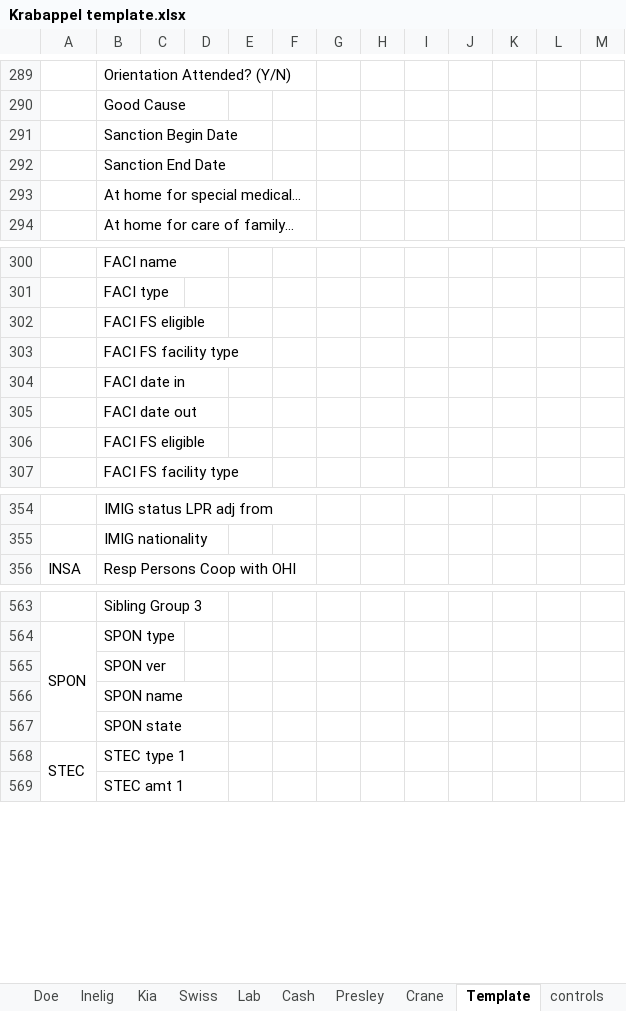
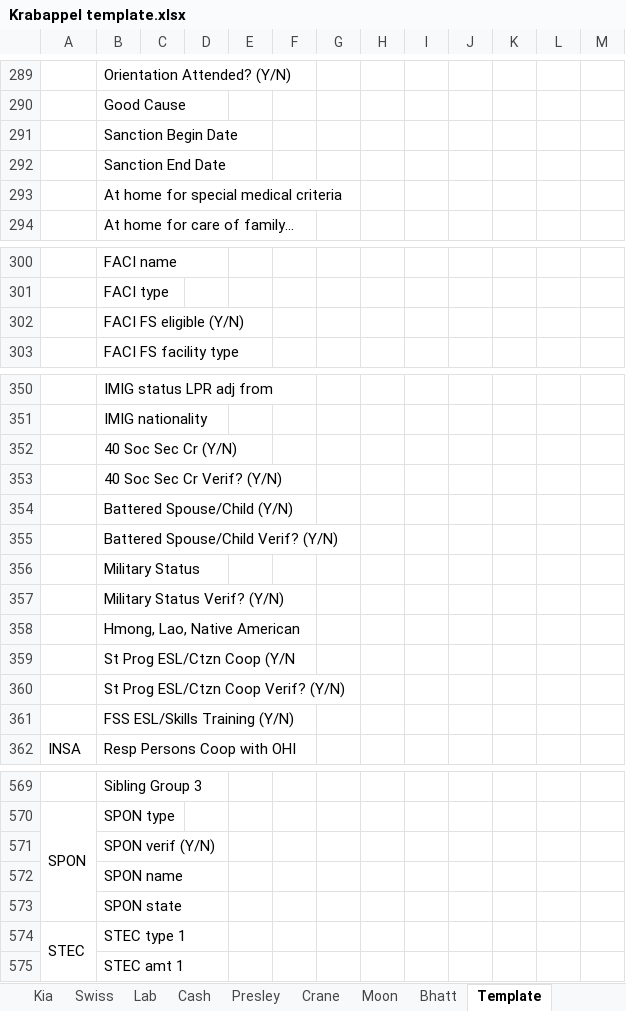
Before and after one commit to MN-DHS-BZS-County-Programmers/MAXIS-BZ-Scripts, an Excel workbook: Project Krabappel/Krabappel template.xlsx, sheet Template, drawn as a sheet; only a part is shown, gaps mark what is left out; values as stored, in another font and other column widths than the file's, no cell formats; removed rows and columns are numbered as before the commit, all else as after; the diff names each change by its address in the sheet, - before the commit and + after, or states it on an @@ line.

```diff
--- a/Project Krabappel/Krabappel template.xlsx (sheet Template)
+++ b/Project Krabappel/Krabappel template.xlsx (sheet Template)
+sheet tab: Moon
+sheet tab: Bhatt
-B293: At home for special medical…
+B293: At home for special medical criteria
-B302: FACI FS eligible
+B302: FACI FS eligible (Y/N)
-row 303:  | FACI FS facility type
-row 304:  | FACI date in
-row 305:  | FACI date out
-row 306:  | FACI FS eligible
+row 352:  | 40 Soc Sec Cr (Y/N)
+row 353:  | 40 Soc Sec Cr Verif? (Y/N)
+row 354:  | Battered Spouse/Child (Y/N)
+row 355:  | Battered Spouse/Child Verif? (Y/N)
+row 356:  | Military Status
+row 357:  | Military Status Verif? (Y/N)
+row 358:  | Hmong, Lao, Native American
+row 359:  | St Prog ESL/Ctzn Coop (Y/N
+row 360:  | St Prog ESL/Ctzn Coop Verif? (Y/N)
+row 361:  | FSS ESL/Skills Training (Y/N)
-B571: SPON ver
+B571: SPON verif (Y/N)
```
Also changed, not shown: sheet controls, sheet Crane, sheet Cash, sheet Lab, sheet Inelig, sheet Kia, 2 more sheets, other sheet tabs, cell formats, formulas that keep their value, 2 other files.
